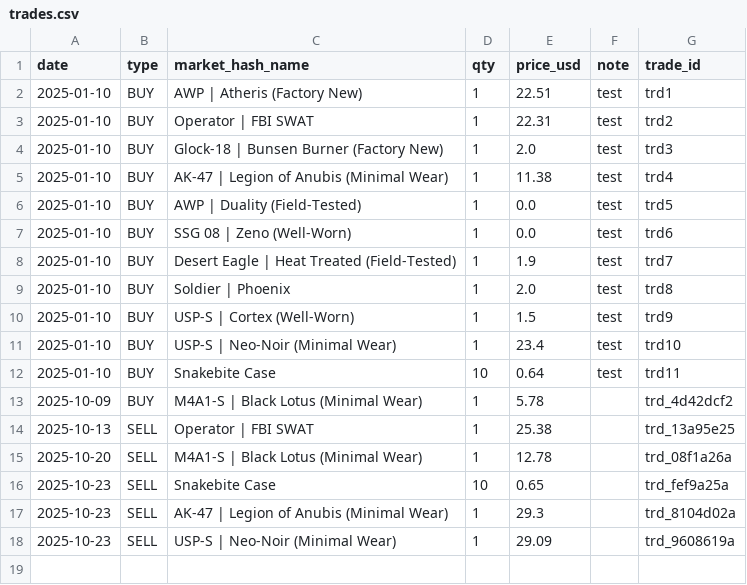
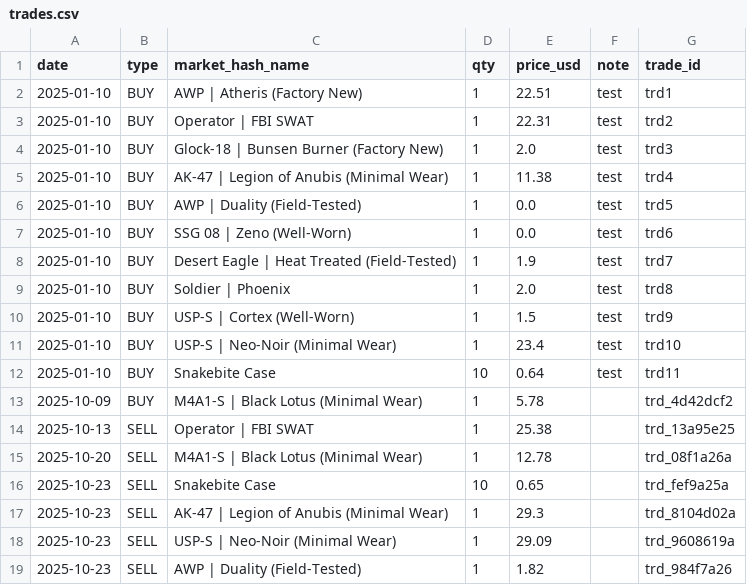
Before and after one commit to pierreledophin/cs2portfolio, a CSV file: data/pierre/trades.csv, drawn as a sheet; the diff names each change by its address in the sheet, - before the commit and + after, or states it on an @@ line.

Commit message:
add SELL AWP | Duality (Field-Tested)

```diff
--- a/data/pierre/trades.csv
+++ b/data/pierre/trades.csv
+row 19: 2025-10-23 | SELL | AWP | Duality (Field-Tested) | 1 | 1.82 |  | trd_984f7a26
```
